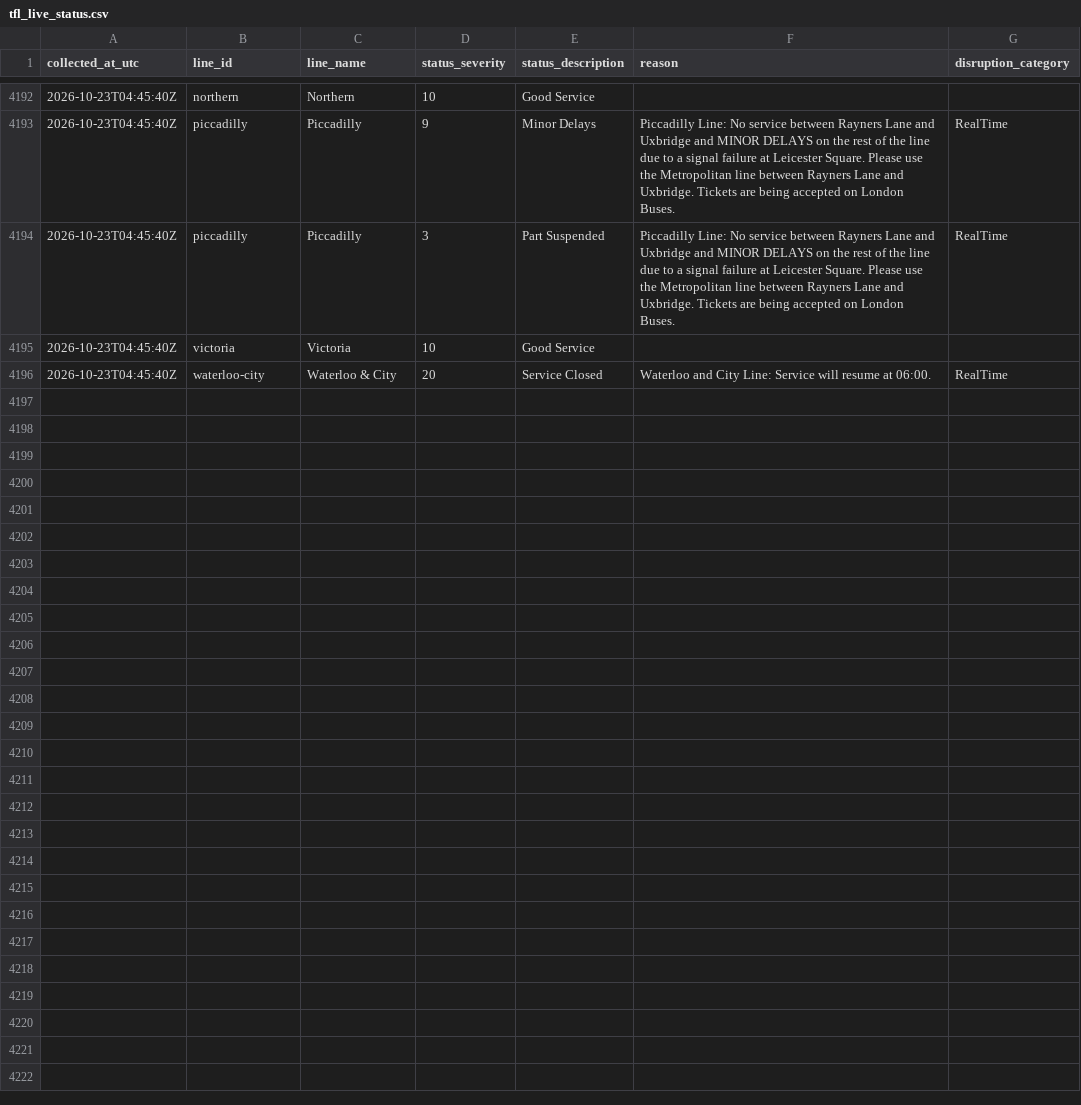
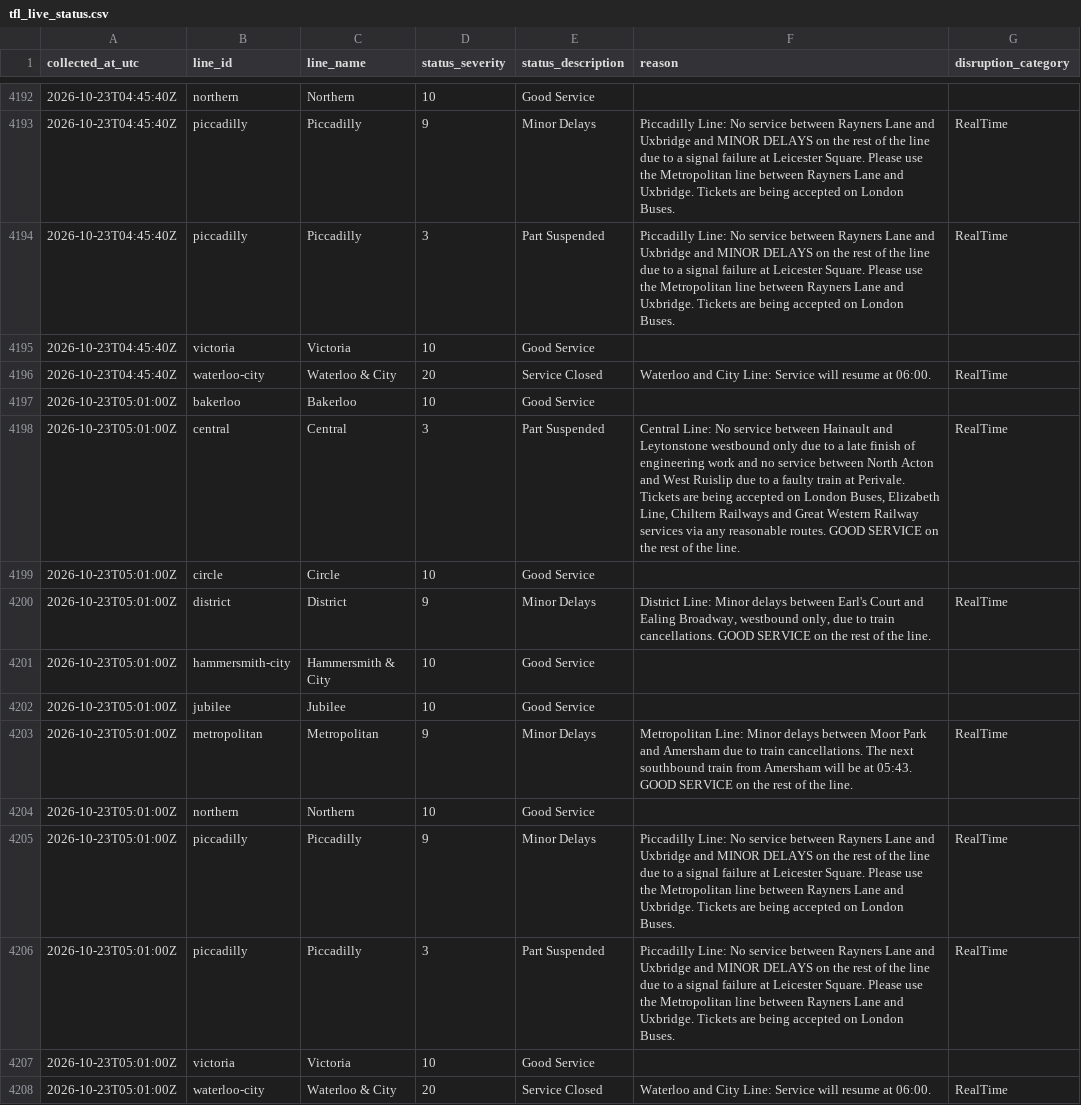
Before and after one commit to AJC-mdx/tfl-delay-analytics, a CSV file: data/tfl_live_status.csv, drawn as a sheet; only a part is shown, gaps mark what is left out.

```diff
--- a/data/tfl_live_status.csv
+++ b/data/tfl_live_status.csv
@@ -4196 +4196,13 @@ collected_at_utc,line_id,line_name,status_severity,status_description,reason,dis
 2026-10-23T04:45:40Z,waterloo-city,Waterloo & City,20,Service Closed,Waterloo and City Line: Service will resume at 06:00.,RealTime
+2026-10-23T05:01:00Z,bakerloo,Bakerloo,10,Good Service,,
+2026-10-23T05:01:00Z,central,Central,3,Part Suspended,"Central Line: No service between Hainault and Leytonstone westbound only due to a late finish of engineering work and no service between North Acton and West Ruislip due to a faulty train at Perivale. Tickets are being accepted on London Buses, Elizabeth Line, Chiltern Railways and Great Western Railway services via any reasonable routes. GOOD SERVICE on the rest of the line.",RealTime
+2026-10-23T05:01:00Z,circle,Circle,10,Good Service,,
+2026-10-23T05:01:00Z,district,District,9,Minor Delays,"District Line: Minor delays between Earl's Court and Ealing Broadway, westbound only, due to train cancellations. GOOD SERVICE on the rest of the line.",RealTime
+2026-10-23T05:01:00Z,hammersmith-city,Hammersmith & City,10,Good Service,,
+2026-10-23T05:01:00Z,jubilee,Jubilee,10,Good Service,,
+2026-10-23T05:01:00Z,metropolitan,Metropolitan,9,Minor Delays,Metropolitan Line: Minor delays between Moor Park and Amersham due to train cancellations. The next southbound train from Amersham will be at 05:43. GOOD SERVICE on the rest of the line.,RealTime
+2026-10-23T05:01:00Z,northern,Northern,10,Good Service,,
+2026-10-23T05:01:00Z,piccadilly,Piccadilly,9,Minor Delays,Piccadilly Line:  No service between Rayners Lane and Uxbridge and MINOR DELAYS on the rest of the line due to a signal failure at Leicester Square. Please use the Metropolitan line between Rayners Lane and Uxbridge. Tickets are being accepted on London Buses.,RealTime
+2026-10-23T05:01:00Z,piccadilly,Piccadilly,3,Part Suspended,Piccadilly Line:  No service between Rayners Lane and Uxbridge and MINOR DELAYS on the rest of the line due to a signal failure at Leicester Square. Please use the Metropolitan line between Rayners Lane and Uxbridge. Tickets are being accepted on London Buses.,RealTime
+2026-10-23T05:01:00Z,victoria,Victoria,10,Good Service,,
+2026-10-23T05:01:00Z,waterloo-city,Waterloo & City,20,Service Closed,Waterloo and City Line: Service will resume at 06:00.,RealTime
```
